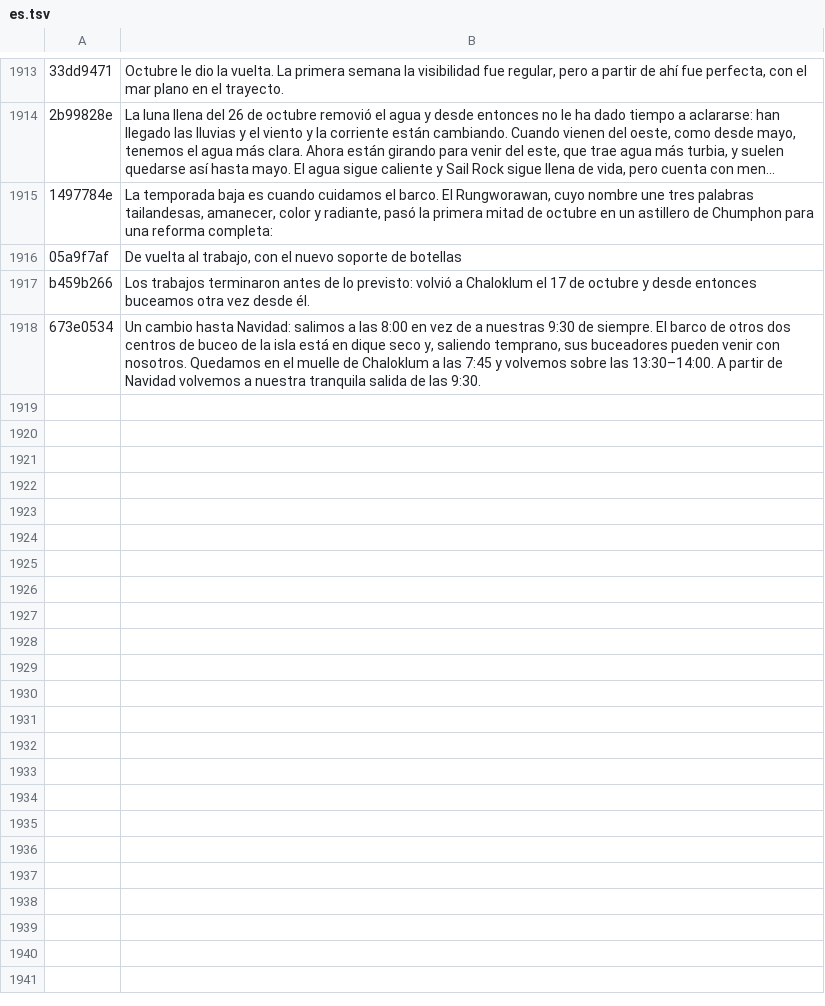
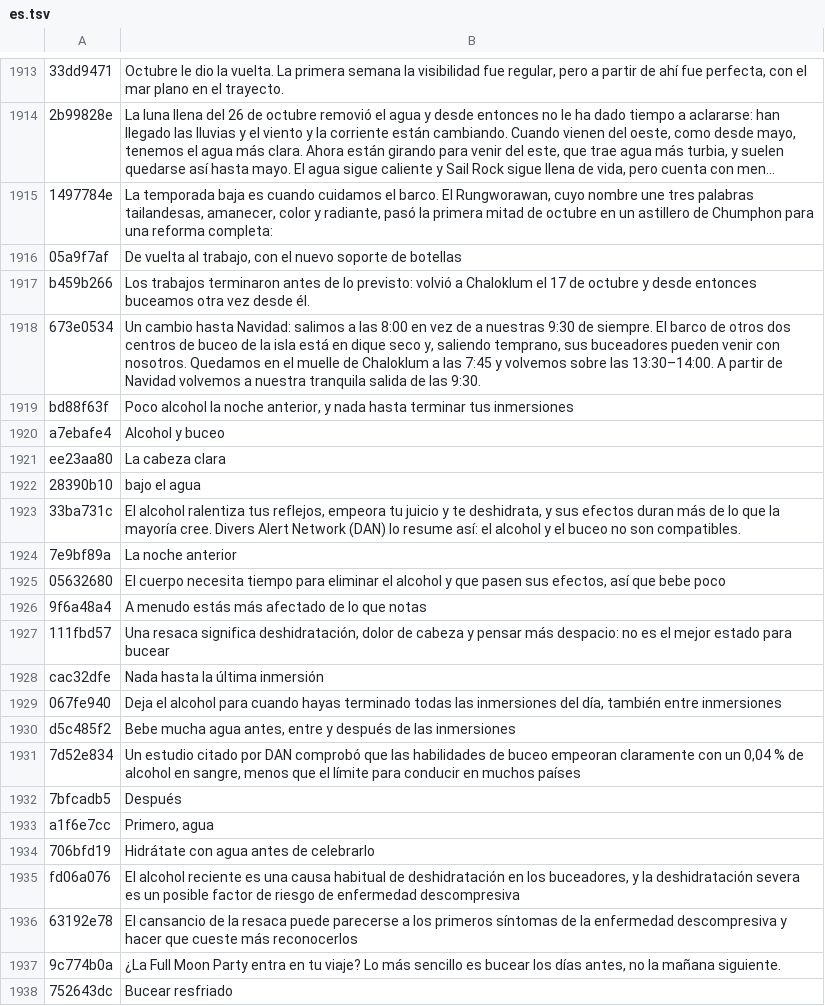
Before and after one commit to BorisTDB/diversboatkpg, a TSV file: tools/i18n/es.tsv, drawn as a sheet; only a part is shown, gaps mark what is left out; long unchanged cells end in …; the diff covers the shown part only.

```diff
--- a/tools/i18n/es.tsv
+++ b/tools/i18n/es.tsv
@@ -1918 +1918,21 @@ b459b266	Los trabajos terminaron antes de lo previsto: volvió a Chaloklum el 17
 673e0534	Un cambio hasta Navidad: salimos a las 8:00 en vez de a nuestras 9:30 de siempre. El barco de otros dos centros de buceo de la isla está en dique seco y, saliendo temprano, sus buceadores pueden venir con nosotros. Quedamos en el muelle de Chaloklum a las 7:45 y volvemos sobre las 13:30–14:00. A partir de Navidad volvemos a nuestra tranquila salida de las 9:30.
+bd88f63f	Poco alcohol la noche anterior, y nada hasta terminar tus inmersiones
+a7ebafe4	Alcohol y buceo
+ee23aa80	La cabeza clara
+28390b10	bajo el agua
+33ba731c	El alcohol ralentiza tus reflejos, empeora tu juicio y te deshidrata, y sus efectos duran más de lo que la mayoría cree. Divers Alert Network (DAN) lo resume así: el alcohol y el buceo no son compatibles.
+7e9bf89a	La noche anterior
+05632680	El cuerpo necesita tiempo para eliminar el alcohol y que pasen sus efectos, así que bebe poco
+9f6a48a4	A menudo estás más afectado de lo que notas
+111fbd57	Una resaca significa deshidratación, dolor de cabeza y pensar más despacio: no es el mejor estado para bucear
+cac32dfe	Nada hasta la última inmersión
+067fe940	Deja el alcohol para cuando hayas terminado todas las inmersiones del día, también entre inmersiones
+d5c485f2	Bebe mucha agua antes, entre y después de las inmersiones
+7d52e834	Un estudio citado por DAN comprobó que las habilidades de buceo empeoran claramente con un 0,04 % de alcohol en sangre, menos que el límite para conducir en muchos países
+7bfcadb5	Después
+a1f6e7cc	Primero, agua
+706bfd19	Hidrátate con agua antes de celebrarlo
+fd06a076	El alcohol reciente es una causa habitual de deshidratación en los buceadores, y la deshidratación severa es un posible factor de riesgo de enfermedad descompresiva
+63192e78	El cansancio de la resaca puede parecerse a los primeros síntomas de la enfermedad descompresiva y hacer que cueste más reconocerlos
+9c774b0a	¿La Full Moon Party entra en tu viaje? Lo más sencillo es bucear los días antes, no la mañana siguiente.
+752643dc	Bucear resfriado
```
Also changed, not shown: 31 added rows elsewhere in this file, tools/i18n/en.tsv, tools/i18n/fr.tsv, 3 other files.
